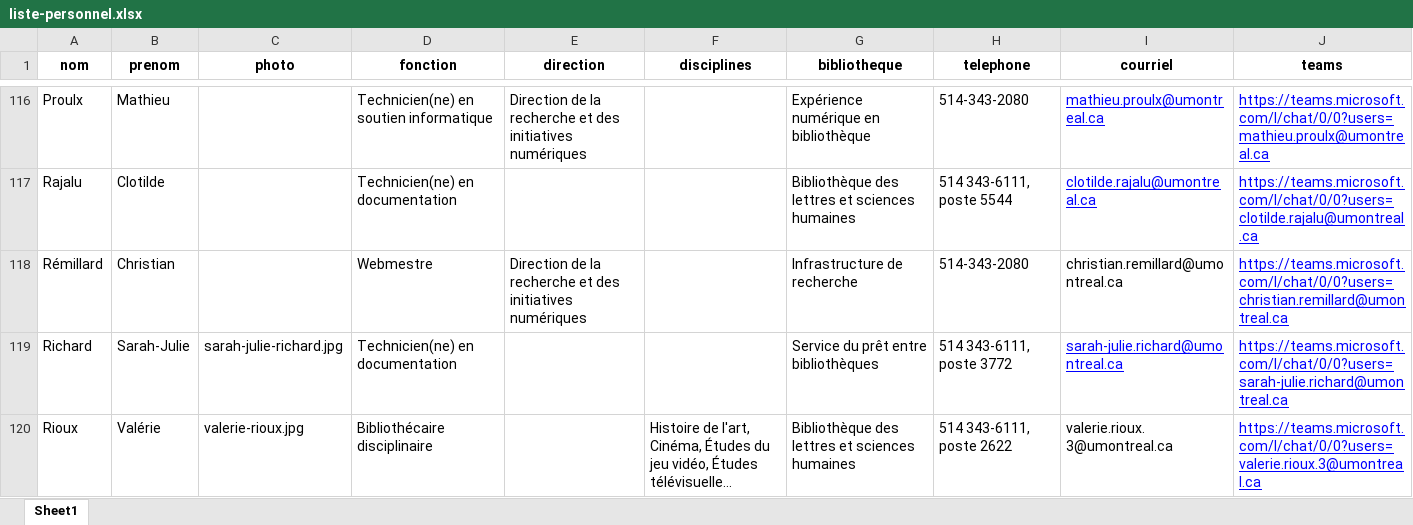
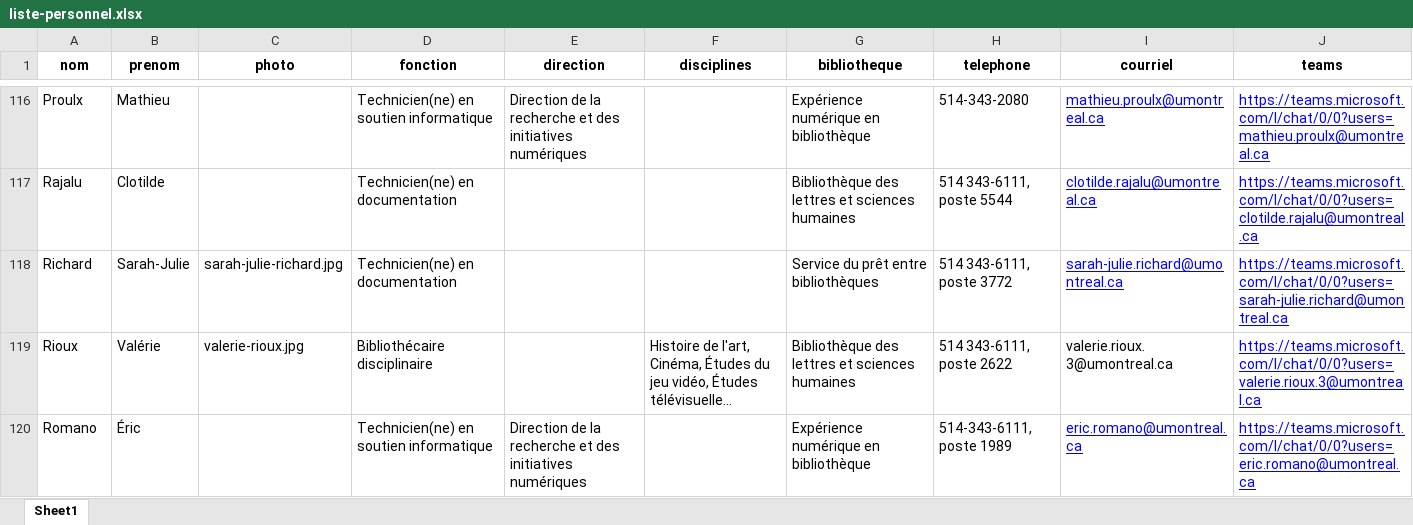
Before and after one commit to bibudem/coquille-web, an Excel workbook: content/personnel/liste-personnel.xlsx, sheet Sheet1, drawn as a sheet; only a part is shown, gaps mark what is left out; the shorter side is filled out with more unchanged rows; long unchanged cells end in …; values as stored, in another font and other column widths than the file's, no borders; table styles not drawn; the diff names each change by its address in the sheet, - before the commit and + after, or states it on an @@ line.

Commit message:
Retrait de Christian Rémillard

```diff
--- a/content/personnel/liste-personnel.xlsx (sheet Sheet1)
+++ b/content/personnel/liste-personnel.xlsx (sheet Sheet1)
-row 118: Rémillard | Christian |  | Webmestre | Direction de la recherche et des initiatives numériques |  | Infrastructure de recherche | 514-343-2080 | christian.remillard@umontreal.ca | https://teams.microsoft.com/l/chat/0/0?users=christian.remillard@umontreal.ca
```
